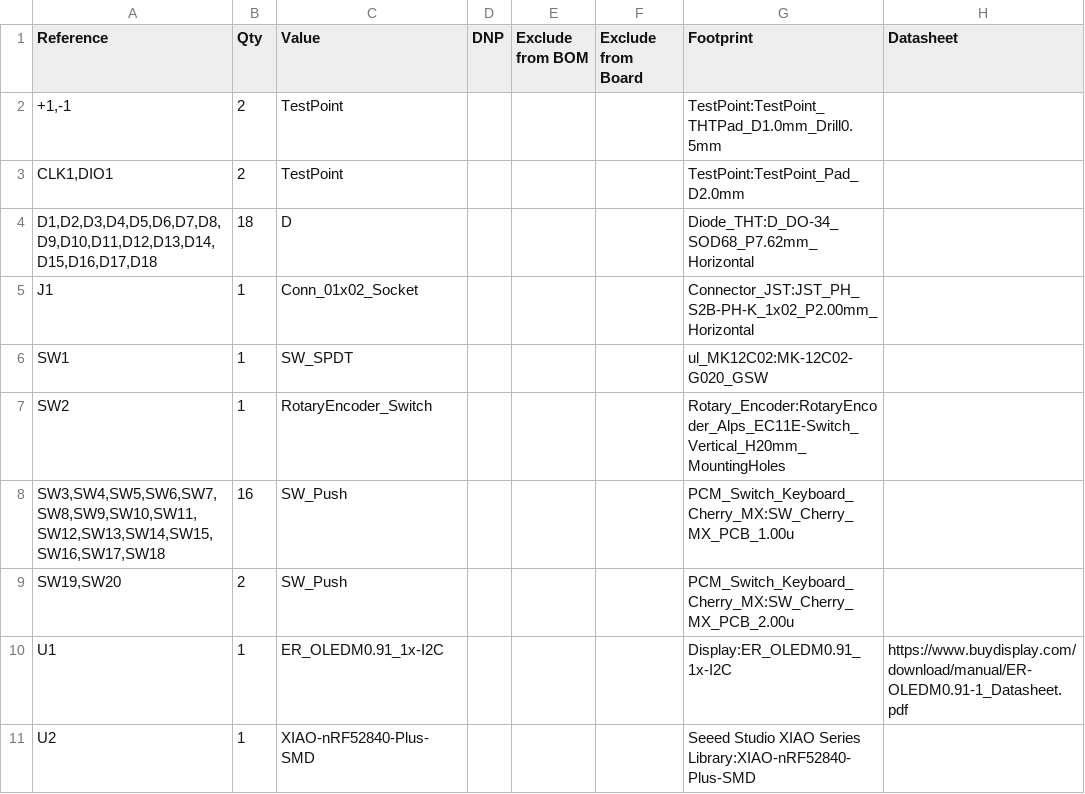
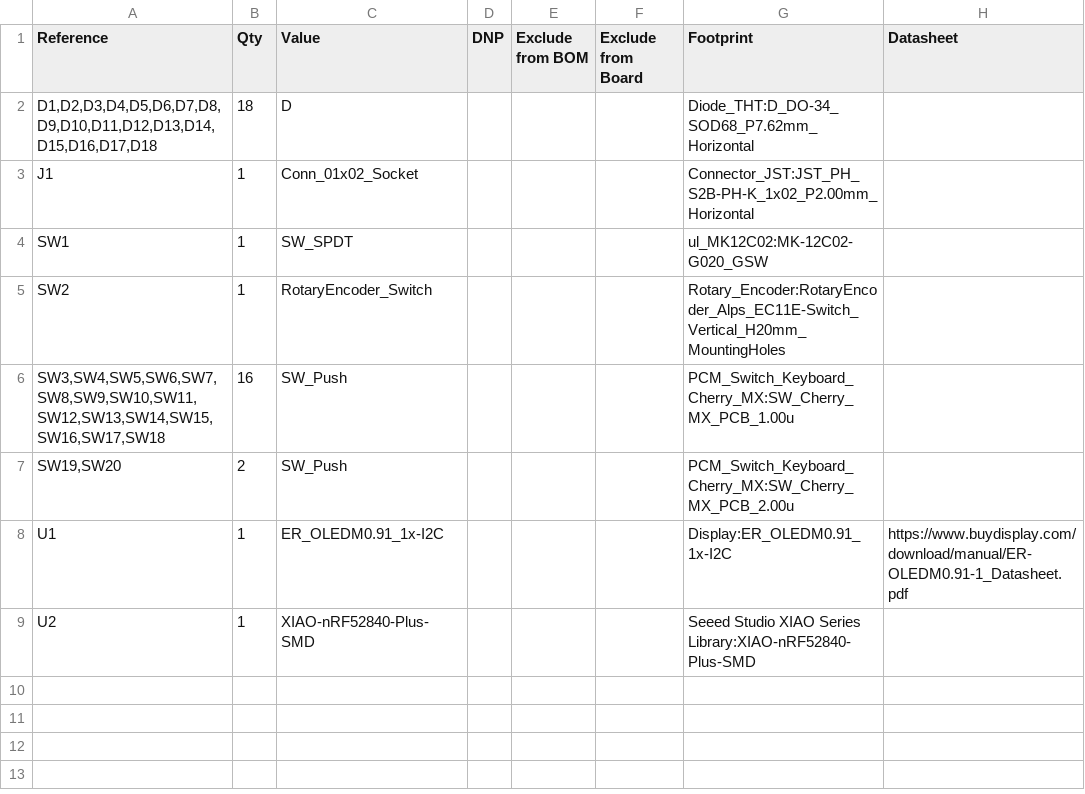
Before and after one commit to hujohn1/keyboardstuff, a CSV file: BLEkeyboard/BLEKeyboardKicad/BLEkeyboard.csv, drawn as a sheet; the diff names each change by its address in the sheet, - before the commit and + after, or states it on an @@ line.

```diff
--- a/BLEkeyboard/BLEKeyboardKicad/BLEkeyboard.csv
+++ b/BLEkeyboard/BLEKeyboardKicad/BLEkeyboard.csv
-row 2: +1,-1 | 2 | TestPoint |  |  |  | TestPoint:TestPoint_THTPad_D1.0mm_Drill0.5mm
-row 3: CLK1,DIO1 | 2 | TestPoint |  |  |  | TestPoint:TestPoint_Pad_D2.0mm
```
Also changed, not shown: 51 other files.
